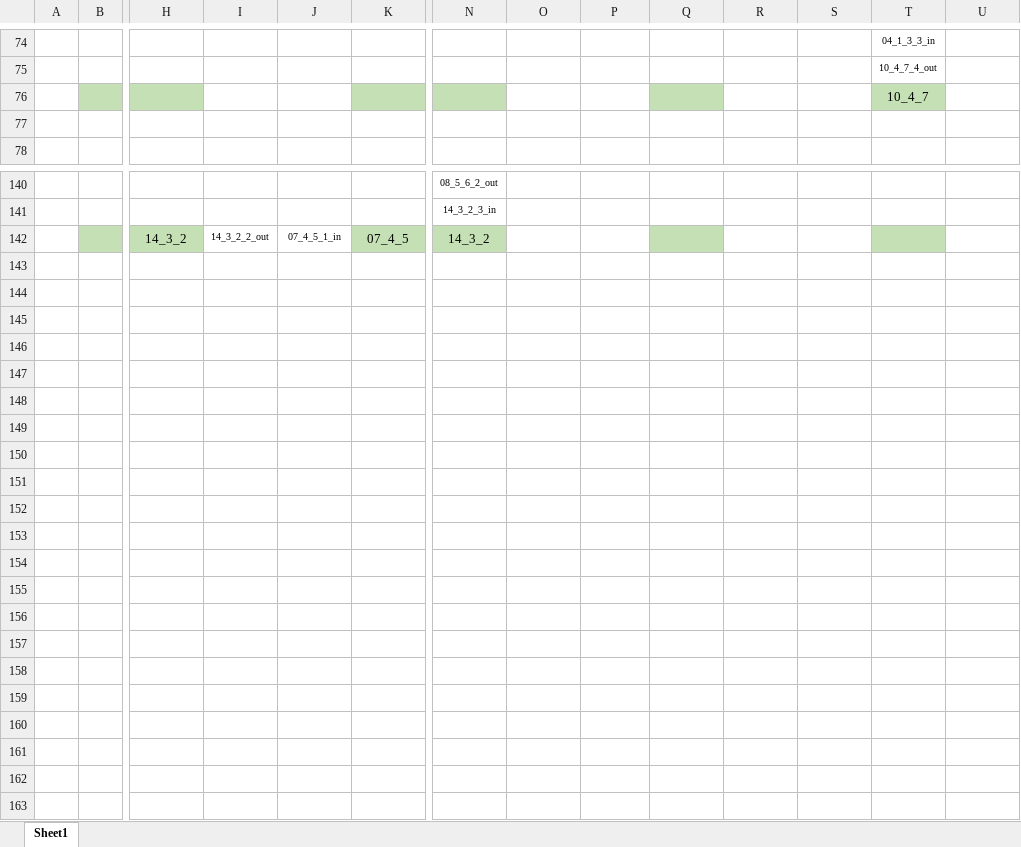
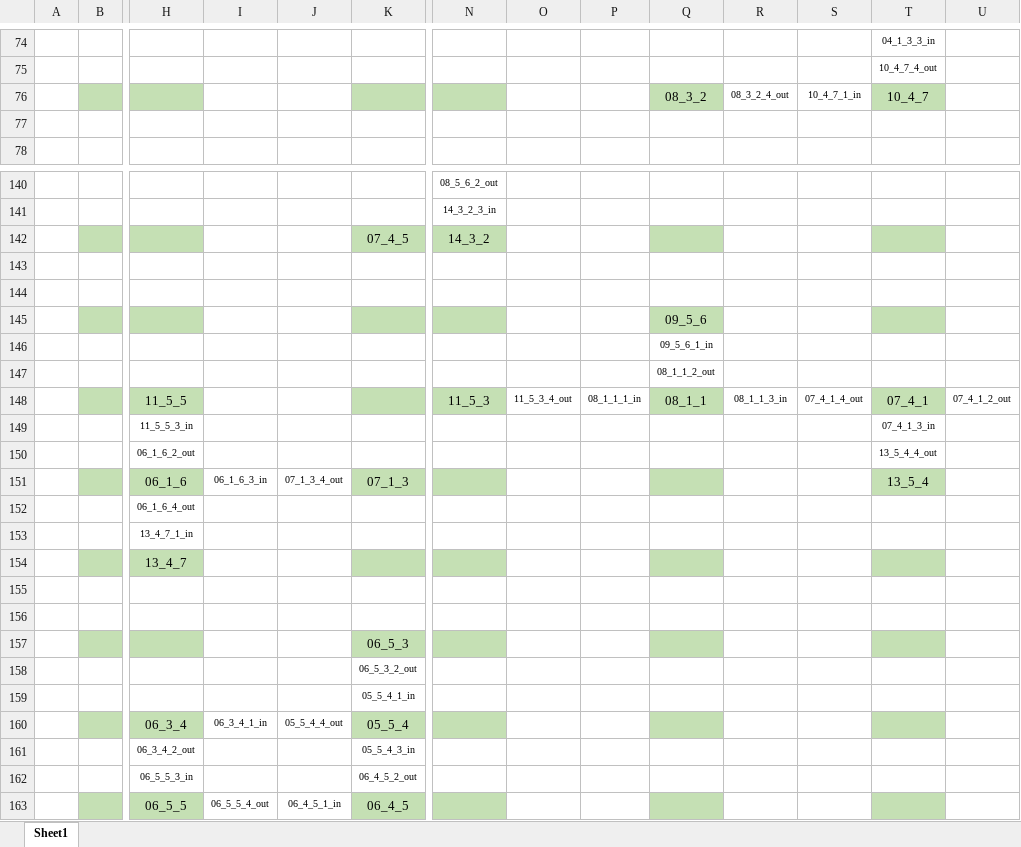
Before and after one commit to ehsanamid/jigsaw-puzzle, an Excel workbook: Puzzle.xlsx, sheet Sheet1, drawn as a sheet; only a part is shown, gaps mark what is left out; values as stored, in another font and other column widths than the file's, no borders; removed rows and columns are numbered as before the commit, all else as after; rows hold the shown columns only; the diff covers the shown part only; the diff names each change by its address in the sheet, - before the commit and + after, or states it on an @@ line.

```diff
--- a/Puzzle.xlsx (sheet Sheet1)
+++ b/Puzzle.xlsx (sheet Sheet1)
-row 76:  |  |  |  |  |  |  |  |  |  |  |  | 10_4_7
+row 76:  |  |  |  |  |  |  |  |  | 08_3_2 | 08_3_2_4_out | 10_4_7_1_in | 10_4_7
-H142: 14_3_2
+H142: (empty)
-I142: 14_3_2_2_out
+I142: (empty)
-J142: 07_4_5_1_in
+J142: (empty)
+row 143: (empty)
+row 144: (empty)
+row 145:  |  |  |  |  |  |  |  |  | 09_5_6
+row 146:  |  |  |  |  |  |  |  |  | 09_5_6_1_in
+row 147:  |  |  |  |  |  |  |  |  | 08_1_1_2_out
+row 148:  |  | 11_5_5 |  |  |  | 11_5_3 | 11_5_3_4_out | 08_1_1_1_in | 08_1_1 | 08_1_1_3_in | 07_4_1_4_out | 07_4_1 | 07_4_1_2_out
+row 149:  |  | 11_5_5_3_in |  |  |  |  |  |  |  |  |  | 07_4_1_3_in
+row 150:  |  | 06_1_6_2_out |  |  |  |  |  |  |  |  |  | 13_5_4_4_out
+row 151:  |  | 06_1_6 | 06_1_6_3_in | 07_1_3_4_out | 07_1_3 |  |  |  |  |  |  | 13_5_4
+row 152:  |  | 06_1_6_4_out
+row 153:  |  | 13_4_7_1_in
+row 154:  |  | 13_4_7
+row 155: (empty)
+row 156: (empty)
+row 157:  |  |  |  |  | 06_5_3
+row 158:  |  |  |  |  | 06_5_3_2_out
+row 159:  |  |  |  |  | 05_5_4_1_in
+row 160:  |  | 06_3_4 | 06_3_4_1_in | 05_5_4_4_out | 05_5_4
+row 161:  |  | 06_3_4_2_out |  |  | 05_5_4_3_in
+row 162:  |  | 06_5_5_3_in |  |  | 06_4_5_2_out
+row 163:  |  | 06_5_5 | 06_5_5_4_out | 06_4_5_1_in | 06_4_5
```
Also changed, not shown: 3 added rows, 3 removed rows, 15 edited cells and cell formats elsewhere in this sheet, formulas that keep their value, 1 other file.
